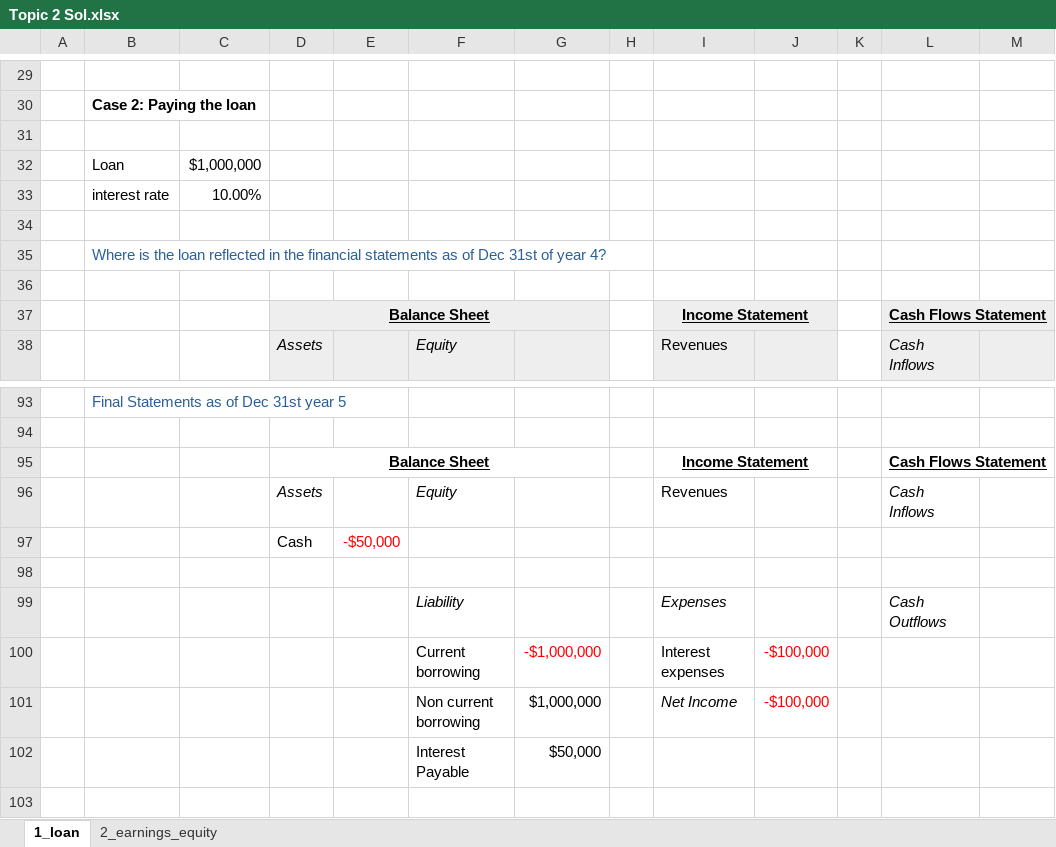
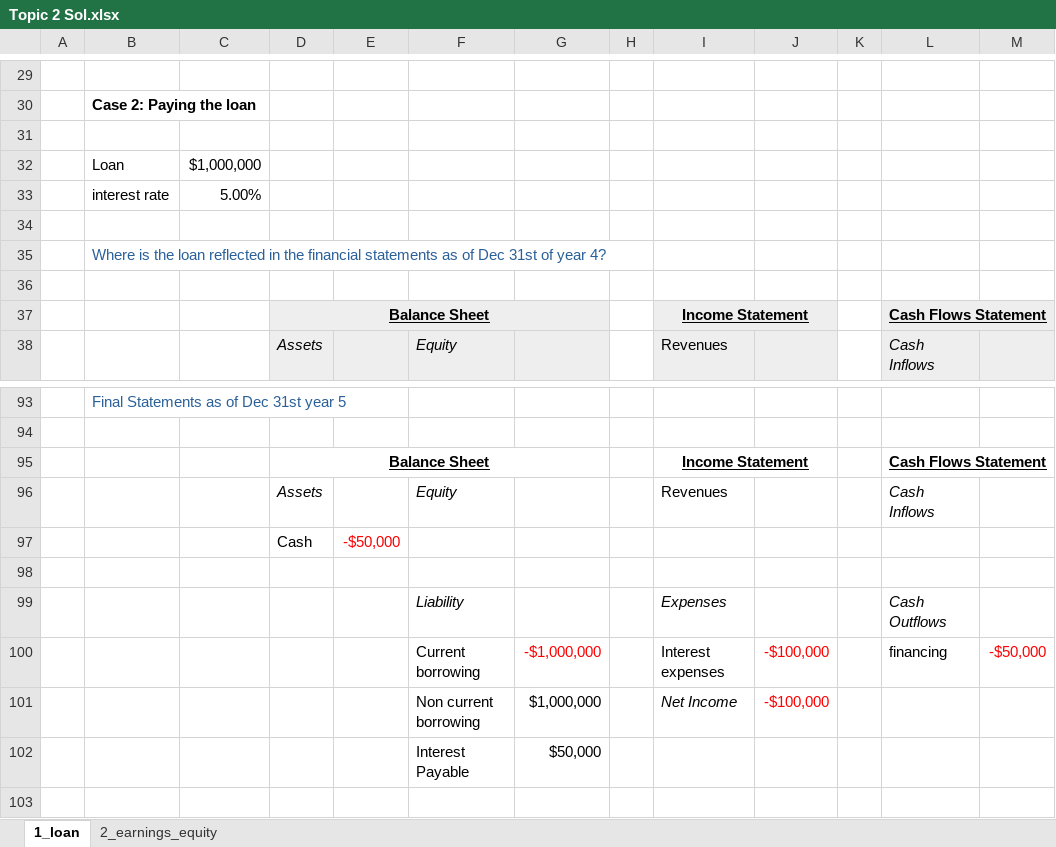
Before and after one commit to mortizm1988/lecture_financial_statements_analysis, an Excel workbook: topic_2_img/Topic 2 Sol.xlsx, sheet 1_loan, drawn as a sheet; only a part is shown, gaps mark what is left out; values as stored, in another font and other column widths than the file's, no borders; the diff names each change by its address in the sheet, - before the commit and + after, or states it on an @@ line.

Commit message:
topic_2 updtes on equity

```diff
--- a/topic_2_img/Topic 2 Sol.xlsx (sheet 1_loan)
+++ b/topic_2_img/Topic 2 Sol.xlsx (sheet 1_loan)
-C33: 10.00%
+C33: 5.00%
-L100: (empty)
+L100: financing
-M100: (empty)
+M100: -$50,000
```
Also changed, not shown: 3 other files.
